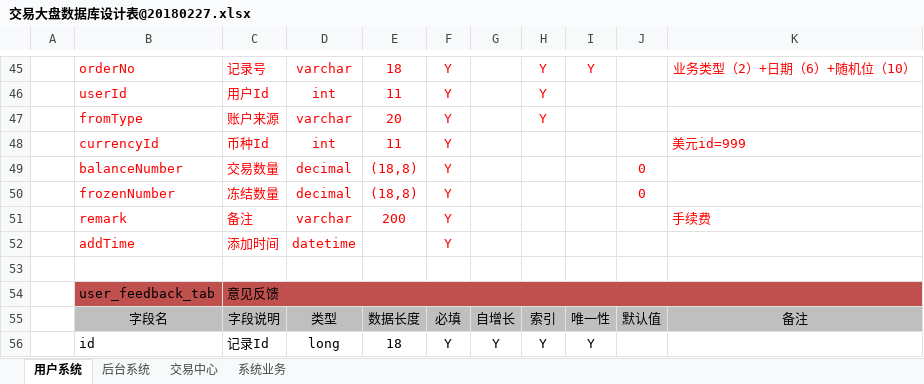
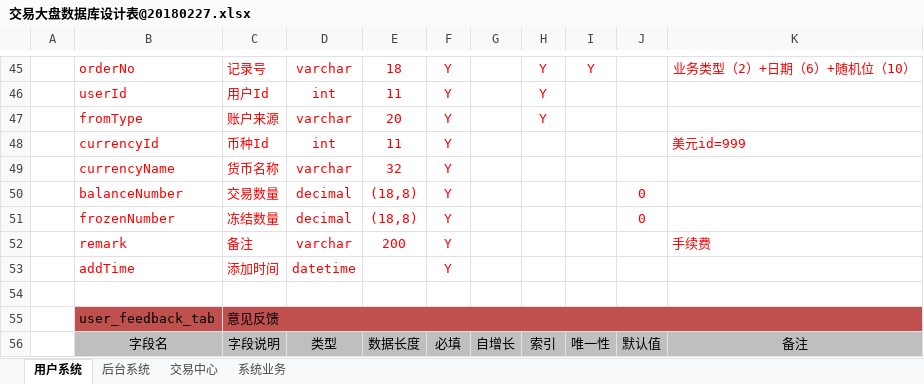
Before and after one commit to yichen520/jydp, an Excel workbook: document/交易大盘数据库设计表@20180227.xlsx, sheet 用户系统, drawn as a sheet; only a part is shown, gaps mark what is left out; the shorter side is filled out with more unchanged rows; values as stored, in another font and other column widths than the file's, no borders; the diff names each change by its address in the sheet, - before the commit and + after, or states it on an @@ line.

```diff
--- a/document/交易大盘数据库设计表@20180227.xlsx (sheet 用户系统)
+++ b/document/交易大盘数据库设计表@20180227.xlsx (sheet 用户系统)
+row 49:  | currencyName | 货币名称 | varchar | 32 | Y
```
Also changed, not shown: 2 other files.
